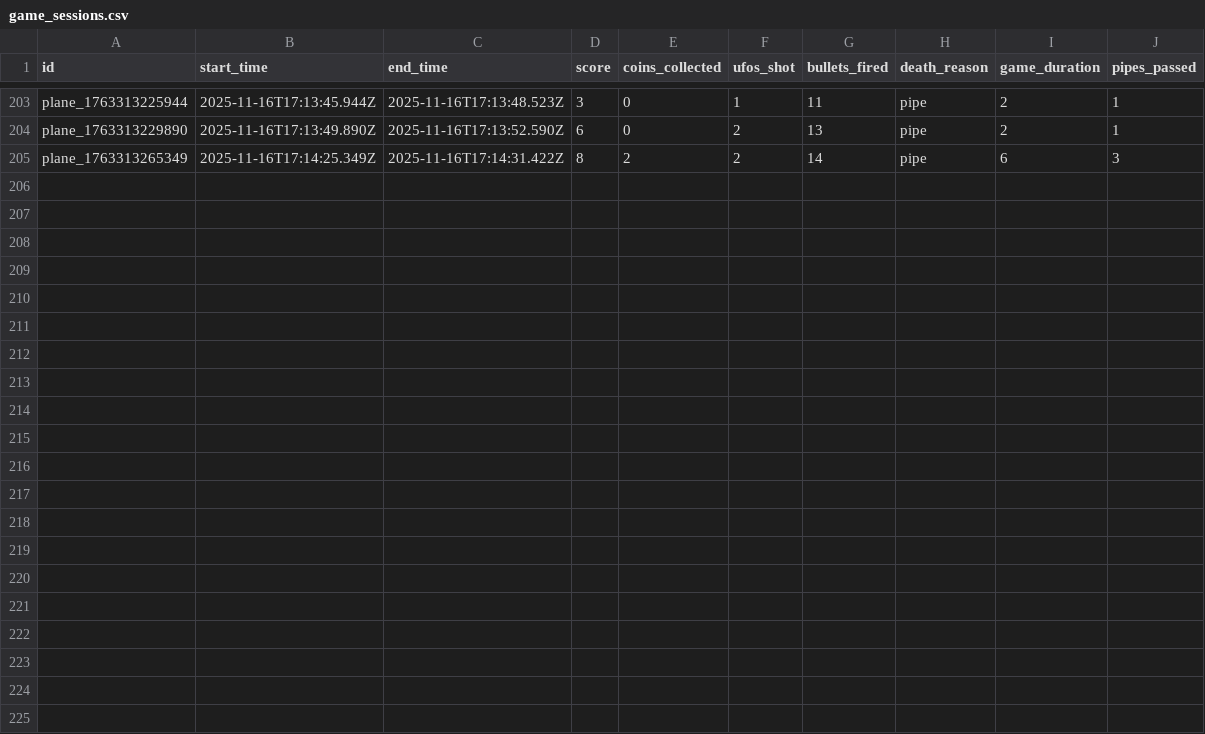
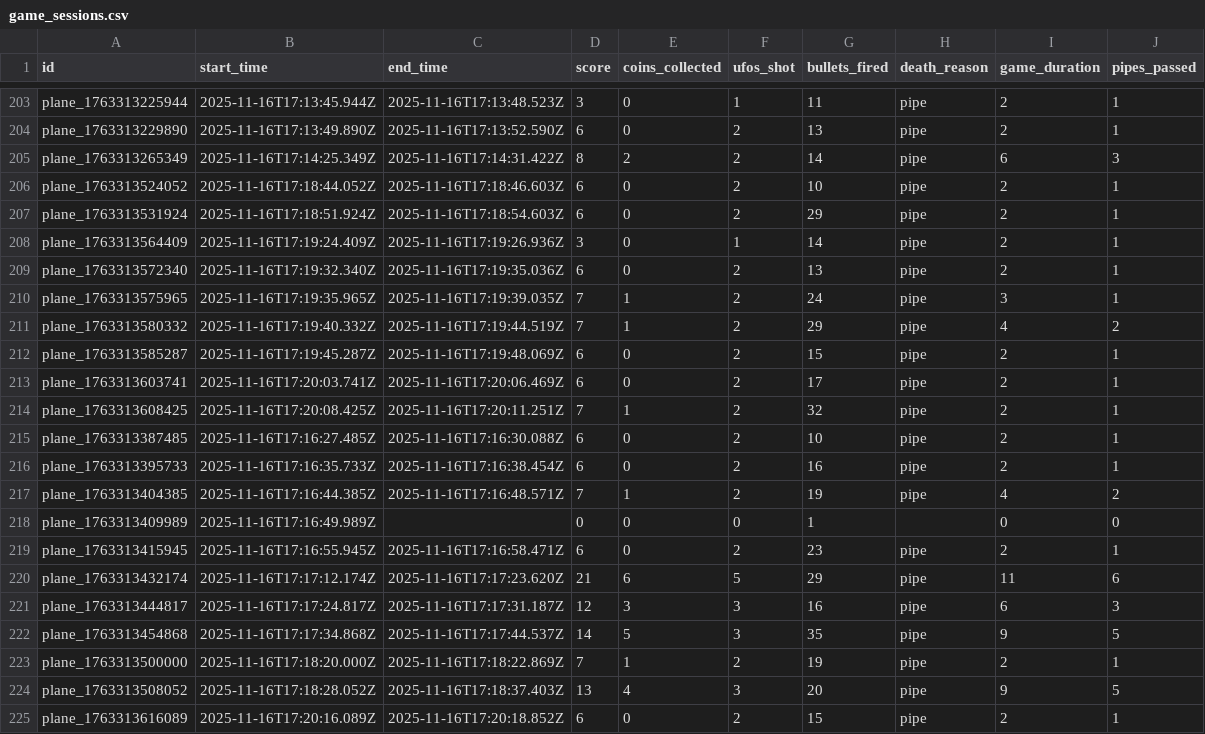
Before and after one commit to laihoangson/world-of-games-and-data, a CSV file: csv_export/game_sessions.csv, drawn as a sheet; only a part is shown, gaps mark what is left out; the diff names each change by its address in the sheet, - before the commit and + after, or states it on an @@ line.

```diff
--- a/csv_export/game_sessions.csv
+++ b/csv_export/game_sessions.csv
+row 206: plane_1763313524052 | 2025-11-16T17:18:44.052Z | 2025-11-16T17:18:46.603Z | 6 | 0 | 2 | 10 | pipe | 2 | 1
+row 207: plane_1763313531924 | 2025-11-16T17:18:51.924Z | 2025-11-16T17:18:54.603Z | 6 | 0 | 2 | 29 | pipe | 2 | 1
+row 208: plane_1763313564409 | 2025-11-16T17:19:24.409Z | 2025-11-16T17:19:26.936Z | 3 | 0 | 1 | 14 | pipe | 2 | 1
+row 209: plane_1763313572340 | 2025-11-16T17:19:32.340Z | 2025-11-16T17:19:35.036Z | 6 | 0 | 2 | 13 | pipe | 2 | 1
+row 210: plane_1763313575965 | 2025-11-16T17:19:35.965Z | 2025-11-16T17:19:39.035Z | 7 | 1 | 2 | 24 | pipe | 3 | 1
+row 211: plane_1763313580332 | 2025-11-16T17:19:40.332Z | 2025-11-16T17:19:44.519Z | 7 | 1 | 2 | 29 | pipe | 4 | 2
+row 212: plane_1763313585287 | 2025-11-16T17:19:45.287Z | 2025-11-16T17:19:48.069Z | 6 | 0 | 2 | 15 | pipe | 2 | 1
+row 213: plane_1763313603741 | 2025-11-16T17:20:03.741Z | 2025-11-16T17:20:06.469Z | 6 | 0 | 2 | 17 | pipe | 2 | 1
+row 214: plane_1763313608425 | 2025-11-16T17:20:08.425Z | 2025-11-16T17:20:11.251Z | 7 | 1 | 2 | 32 | pipe | 2 | 1
+row 215: plane_1763313387485 | 2025-11-16T17:16:27.485Z | 2025-11-16T17:16:30.088Z | 6 | 0 | 2 | 10 | pipe | 2 | 1
+row 216: plane_1763313395733 | 2025-11-16T17:16:35.733Z | 2025-11-16T17:16:38.454Z | 6 | 0 | 2 | 16 | pipe | 2 | 1
+row 217: plane_1763313404385 | 2025-11-16T17:16:44.385Z | 2025-11-16T17:16:48.571Z | 7 | 1 | 2 | 19 | pipe | 4 | 2
+row 218: plane_1763313409989 | 2025-11-16T17:16:49.989Z |  | 0 | 0 | 0 | 1 |  | 0 | 0
+row 219: plane_1763313415945 | 2025-11-16T17:16:55.945Z | 2025-11-16T17:16:58.471Z | 6 | 0 | 2 | 23 | pipe | 2 | 1
+row 220: plane_1763313432174 | 2025-11-16T17:17:12.174Z | 2025-11-16T17:17:23.620Z | 21 | 6 | 5 | 29 | pipe | 11 | 6
+row 221: plane_1763313444817 | 2025-11-16T17:17:24.817Z | 2025-11-16T17:17:31.187Z | 12 | 3 | 3 | 16 | pipe | 6 | 3
+row 222: plane_1763313454868 | 2025-11-16T17:17:34.868Z | 2025-11-16T17:17:44.537Z | 14 | 5 | 3 | 35 | pipe | 9 | 5
+row 223: plane_1763313500000 | 2025-11-16T17:18:20.000Z | 2025-11-16T17:18:22.869Z | 7 | 1 | 2 | 19 | pipe | 2 | 1
+row 224: plane_1763313508052 | 2025-11-16T17:18:28.052Z | 2025-11-16T17:18:37.403Z | 13 | 4 | 3 | 20 | pipe | 9 | 5
+row 225: plane_1763313616089 | 2025-11-16T17:20:16.089Z | 2025-11-16T17:20:18.852Z | 6 | 0 | 2 | 15 | pipe | 2 | 1
```
Also changed, not shown: 2 other files.
